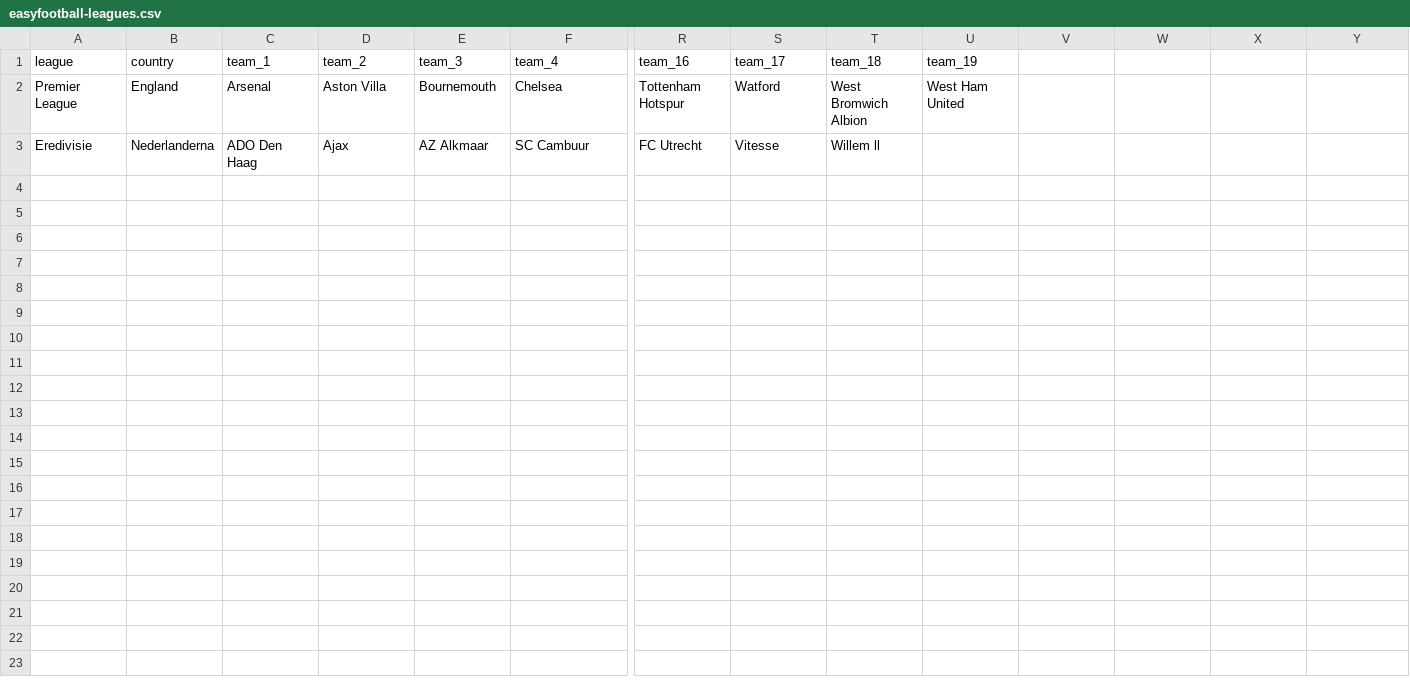
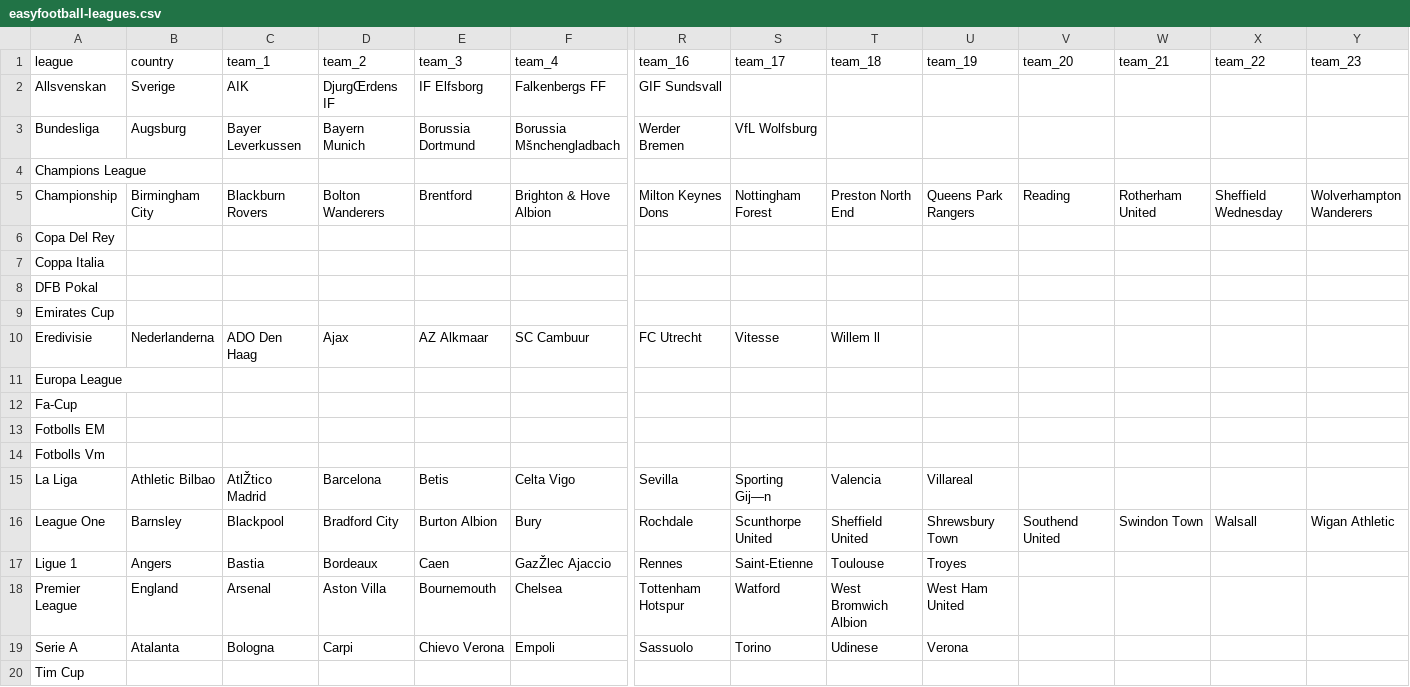
Before and after one commit to LucAwater/easyfootball, a CSV file: content/themes/elements/data/easyfootball-leagues.csv, drawn as a sheet; only a part is shown, gaps mark what is left out; rows hold the shown columns only; the diff names each change by its address in the sheet, - before the commit and + after, or states it on an @@ line.

Commit message:
Add function to pair leagues with teams and add that data to custom fields

```diff
--- a/content/themes/elements/data/easyfootball-leagues.csv
+++ b/content/themes/elements/data/easyfootball-leagues.csv
-V1: (empty)
+V1: team_20
-W1: (empty)
+W1: team_21
-X1: (empty)
+X1: team_22
-Y1: (empty)
+Y1: team_23
+row 2: Allsvenskan | Sverige | AIK | DjurgŒrdens IF | IF Elfsborg | Falkenbergs FF | GIF Sundsvall
+row 3: Bundesliga | Augsburg | Bayer Leverkussen | Bayern Munich | Borussia Dortmund | Borussia Mšnchengladbach | Werder Bremen | VfL Wolfsburg
+row 4: Champions League
+row 5: Championship | Birmingham City | Blackburn Rovers | Bolton Wanderers | Brentford | Brighton & Hove Albion | Milton Keynes Dons | Nottingham Forest | Preston North End | Queens Park Rangers | Reading | Rotherham United | Sheffield Wednesday | Wolverhampton Wanderers
+row 6: Copa Del Rey
+row 7: Coppa Italia
+row 8: DFB Pokal
+row 9: Emirates Cup
@@ row 3 moved to row 10: Eredivisie @@
+row 11: Europa League
+row 12: Fa-Cup
+row 13: Fotbolls EM
+row 14: Fotbolls Vm
+row 15: La Liga | Athletic Bilbao | AtlŽtico Madrid | Barcelona | Betis | Celta Vigo | Sevilla | Sporting Gij—n | Valencia | Villareal
+row 16: League One | Barnsley | Blackpool | Bradford City | Burton Albion | Bury | Rochdale | Scunthorpe United | Sheffield United | Shrewsbury Town | Southend United | Swindon Town | Walsall | Wigan Athletic
+row 17: Ligue 1 | Angers | Bastia | Bordeaux | Caen | GazŽlec Ajaccio | Rennes | Saint-Etienne | Toulouse | Troyes
+row 19: Serie A | Atalanta | Bologna | Carpi | Chievo Verona | Empoli | Sassuolo | Torino | Udinese | Verona
+row 20: Tim Cup
```
Also changed, not shown: 6 other files.
